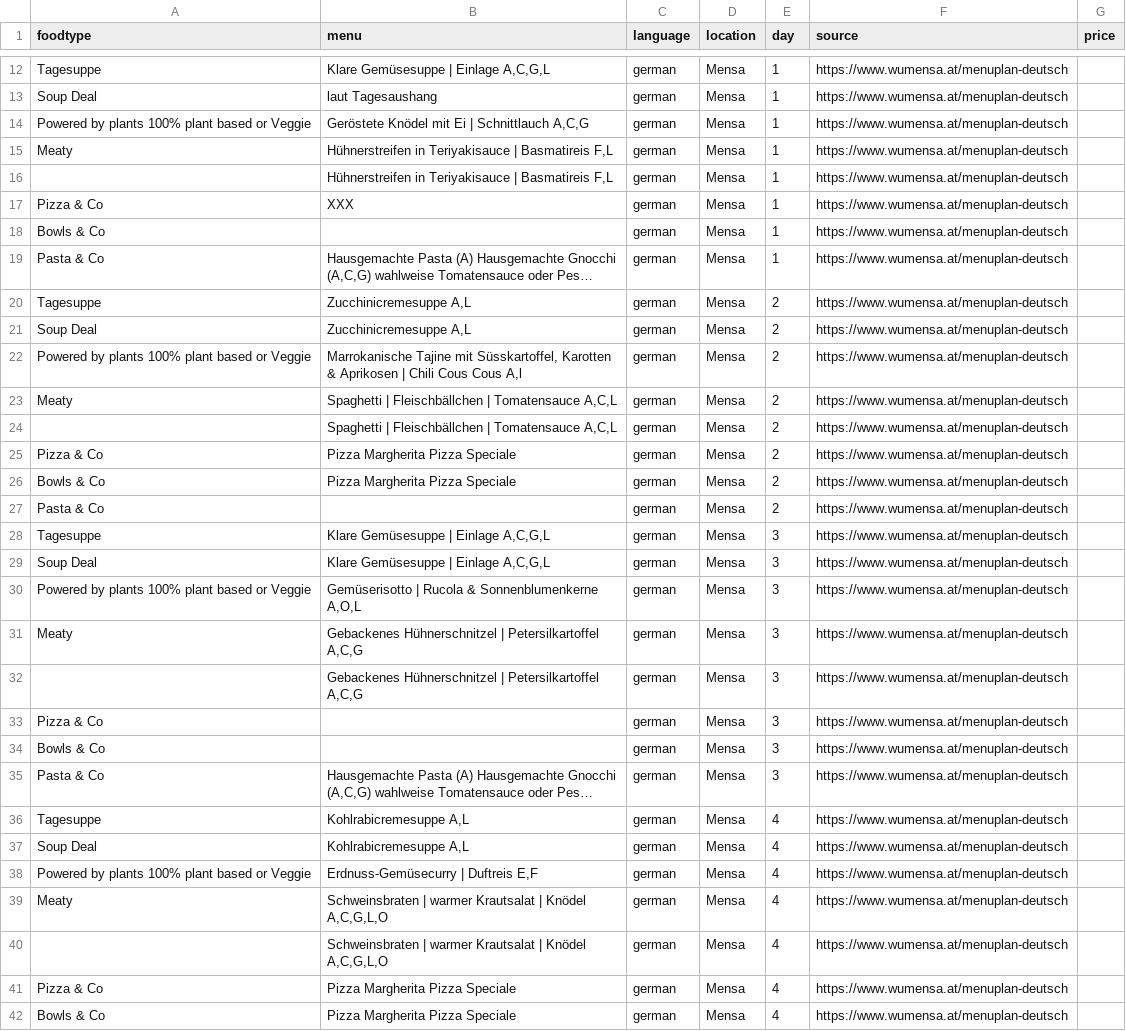
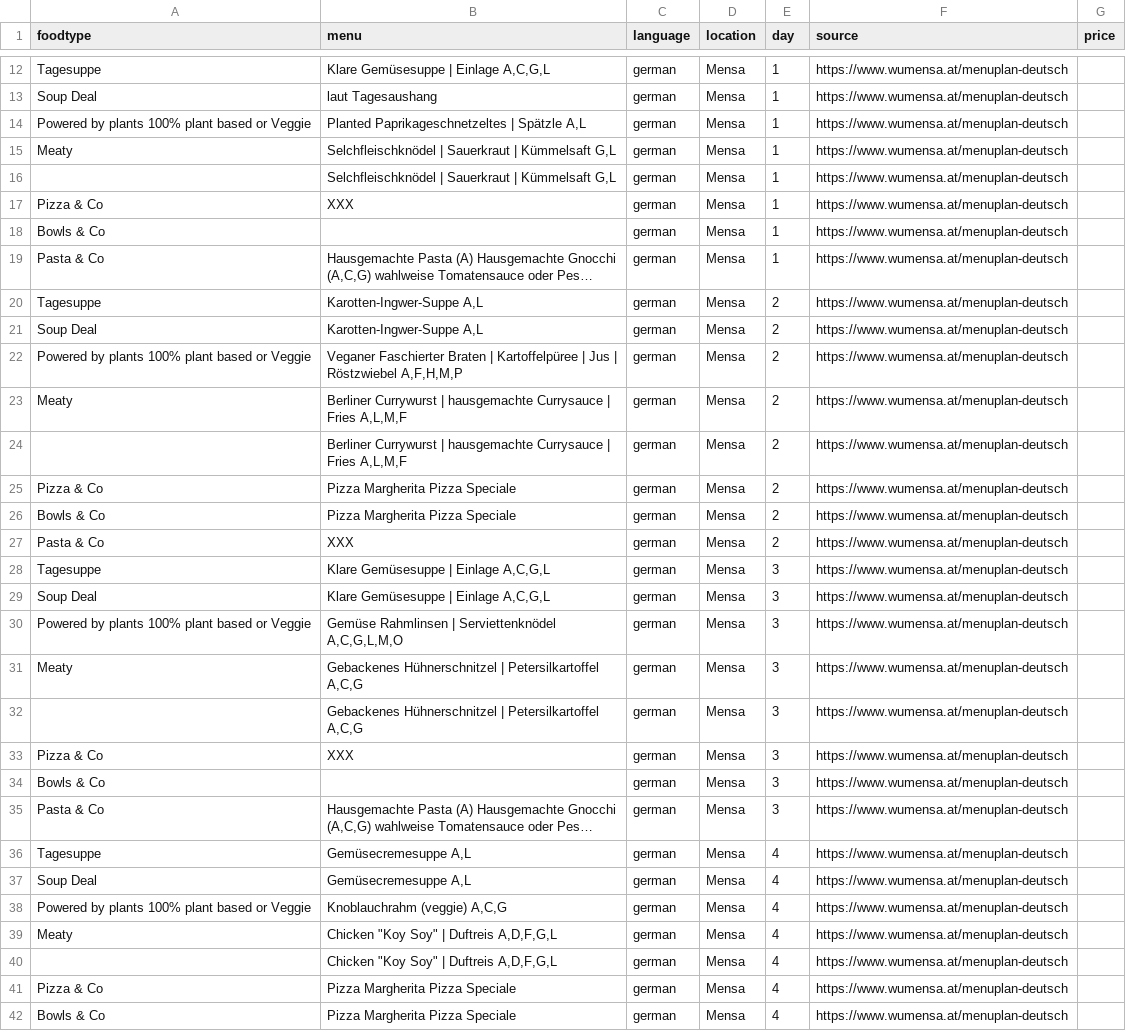
Before and after one commit to maxmheinze/menuscrape, a CSV file: menu_data.csv, drawn as a sheet; only a part is shown, gaps mark what is left out; long unchanged cells end in …; the diff covers the shown part only; the diff names each change by its address in the sheet, - before the commit and + after, or states it on an @@ line.

```diff
--- a/menu_data.csv
+++ b/menu_data.csv
-B14 (menu): Geröstete Knödel mit Ei | Schnittlauch A,C,G
+B14 (menu): Planted Paprikageschnetzeltes | Spätzle A,L
-B15:B16 (menu): Hühnerstreifen in Teriyakisauce | Basmatireis F,L
+B15:B16 (menu): Selchfleischknödel | Sauerkraut | Kümmelsaft G,L
-B20:B21 (menu): Zucchinicremesuppe A,L
+B20:B21 (menu): Karotten-Ingwer-Suppe A,L
-B22 (menu): Marrokanische Tajine mit Süsskartoffel, Karotten & Aprikosen | Chili Cous Cous A,l
+B22 (menu): Veganer Faschierter Braten | Kartoffelpüree | Jus | Röstzwiebel A,F,H,M,P
-B23:B24 (menu): Spaghetti | Fleischbällchen | Tomatensauce A,C,L
+B23:B24 (menu): Berliner Currywurst | hausgemachte Currysauce | Fries A,L,M,F
-B27 (menu): (empty)
+B27 (menu): XXX
-B30 (menu): Gemüserisotto | Rucola & Sonnenblumenkerne A,O,L
+B30 (menu): Gemüse Rahmlinsen | Serviettenknödel A,C,G,L,M,O
-B33 (menu): (empty)
+B33 (menu): XXX
-B36:B37 (menu): Kohlrabicremesuppe A,L
+B36:B37 (menu): Gemüsecremesuppe A,L
-B38 (menu): Erdnuss-Gemüsecurry | Duftreis E,F
+B38 (menu): Knoblauchrahm (veggie) A,C,G
-B39:B40 (menu): Schweinsbraten | warmer Krautsalat | Knödel A,C,G,L,O
+B39:B40 (menu): Chicken "Koy Soy" | Duftreis A,D,F,G,L
```
Also changed, not shown: 54 edited cells elsewhere in this file, 1 other file.
